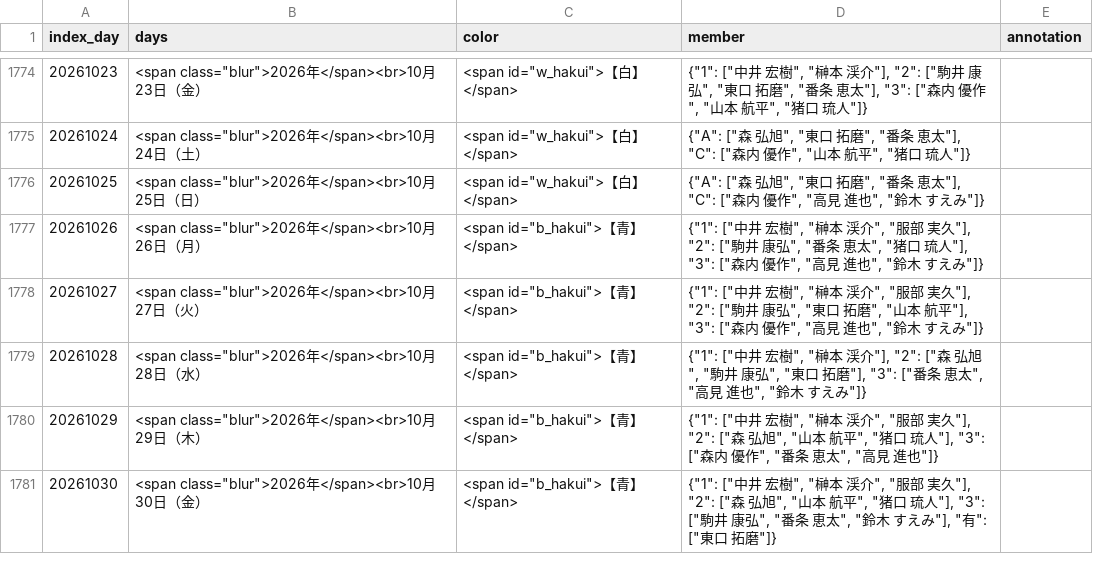
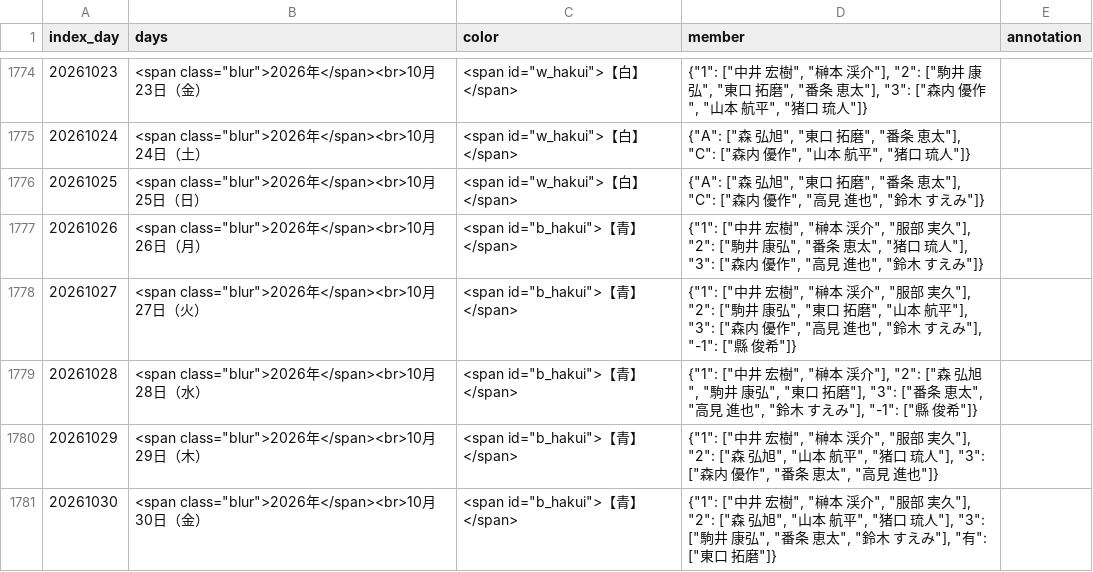
Before and after one commit to enchantnora/api, a CSV file: shift/shift.csv, drawn as a sheet; only a part is shown, gaps mark what is left out.

```diff
--- a/shift/shift.csv
+++ b/shift/shift.csv
@@ -1777,4 +1777,4 @@ index_day,days,color,member,annotation
 20261026,"<span class=""blur"">2026年</span><br>10月 26日（月）"," <span id=""b_hakui"">【青】</span>","{""1"": [""中井　宏樹"", ""榊本　渓介"", ""服部　実久""], ""2"": [""駒井　康弘"", ""番条　恵太"", ""猪口　琉人""], ""3"": [""森内　優作"", ""高見　進也"", ""鈴木　すえみ""]}",
-20261027,"<span class=""blur"">2026年</span><br>10月 27日（火）"," <span id=""b_hakui"">【青】</span>","{""1"": [""中井　宏樹"", ""榊本　渓介"", ""服部　実久""], ""2"": [""駒井　康弘"", ""東口　拓磨"", ""山本　航平""], ""3"": [""森内　優作"", ""高見　進也"", ""鈴木　すえみ""]}",
-20261028,"<span class=""blur"">2026年</span><br>10月 28日（水）"," <span id=""b_hakui"">【青】</span>","{""1"": [""中井　宏樹"", ""榊本　渓介""], ""2"": [""森　弘旭"", ""駒井　康弘"", ""東口　拓磨""], ""3"": [""番条　恵太"", ""高見　進也"", ""鈴木　すえみ""]}",
+20261027,"<span class=""blur"">2026年</span><br>10月 27日（火）"," <span id=""b_hakui"">【青】</span>","{""1"": [""中井　宏樹"", ""榊本　渓介"", ""服部　実久""], ""2"": [""駒井　康弘"", ""東口　拓磨"", ""山本　航平""], ""3"": [""森内　優作"", ""高見　進也"", ""鈴木　すえみ""], ""-1"": [""縣　俊希""]}",
+20261028,"<span class=""blur"">2026年</span><br>10月 28日（水）"," <span id=""b_hakui"">【青】</span>","{""1"": [""中井　宏樹"", ""榊本　渓介""], ""2"": [""森　弘旭"", ""駒井　康弘"", ""東口　拓磨""], ""3"": [""番条　恵太"", ""高見　進也"", ""鈴木　すえみ""], ""-1"": [""縣　俊希""]}",
 20261029,"<span class=""blur"">2026年</span><br>10月 29日（木）"," <span id=""b_hakui"">【青】</span>","{""1"": [""中井　宏樹"", ""榊本　渓介"", ""服部　実久""], ""2"": [""森　弘旭"", ""山本　航平"", ""猪口　琉人""], ""3"": [""森内　優作"", ""番条　恵太"", ""高見　進也""]}",
```
Also changed, not shown: csv/data.csv, csv/memo.csv, 8 other files.
